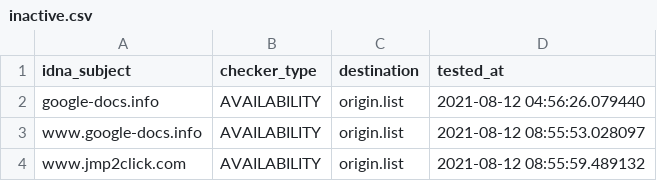
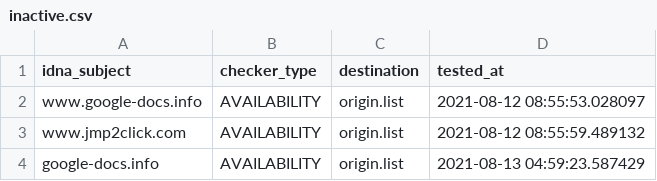
Before and after one commit to dead-hosts/add.Dead_git_FadeMind, a CSV file: .pyfunceble/inactive.csv, drawn as a sheet; removed rows and columns are numbered as before the commit, all else as after; the diff names each change by its address in the sheet, - before the commit and + after, or states it on an @@ line.

```diff
--- a/.pyfunceble/inactive.csv
+++ b/.pyfunceble/inactive.csv
-row 2: google-docs.info | AVAILABILITY | origin.list | 2021-08-12 04:56:26.079440
+row 4: google-docs.info | AVAILABILITY | origin.list | 2021-08-13 04:59:23.587429
```
Also changed, not shown: 7 other files.
